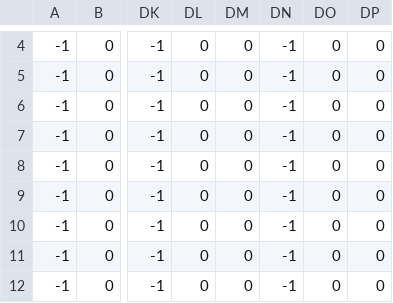
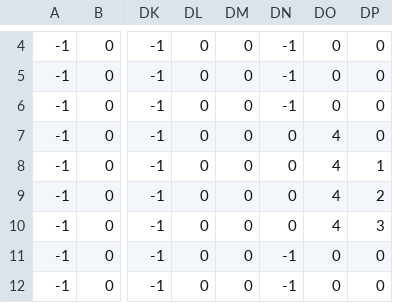
Before and after one commit to WilliamBCIT/IroncladSpirit, a CSV file: rpgmap/Map000010.rpgmap.top.csv, drawn as a sheet; only a part is shown, gaps mark what is left out; the diff names each change by its address in the sheet, - before the commit and + after, or states it on an @@ line.

```diff
--- a/rpgmap/Map000010.rpgmap.top.csv
+++ b/rpgmap/Map000010.rpgmap.top.csv
-DN7:DN10: -1
+DN7:DN10: 0
-DO7:DO10: 0
+DO7:DO10: 4
-DP8: 0
+DP8: 1
-DP9: 0
+DP9: 2
-DP10: 0
+DP10: 3
```
Also changed, not shown: rpgmap/Map000010.rpgmap.bot.csv, 13 other files.
